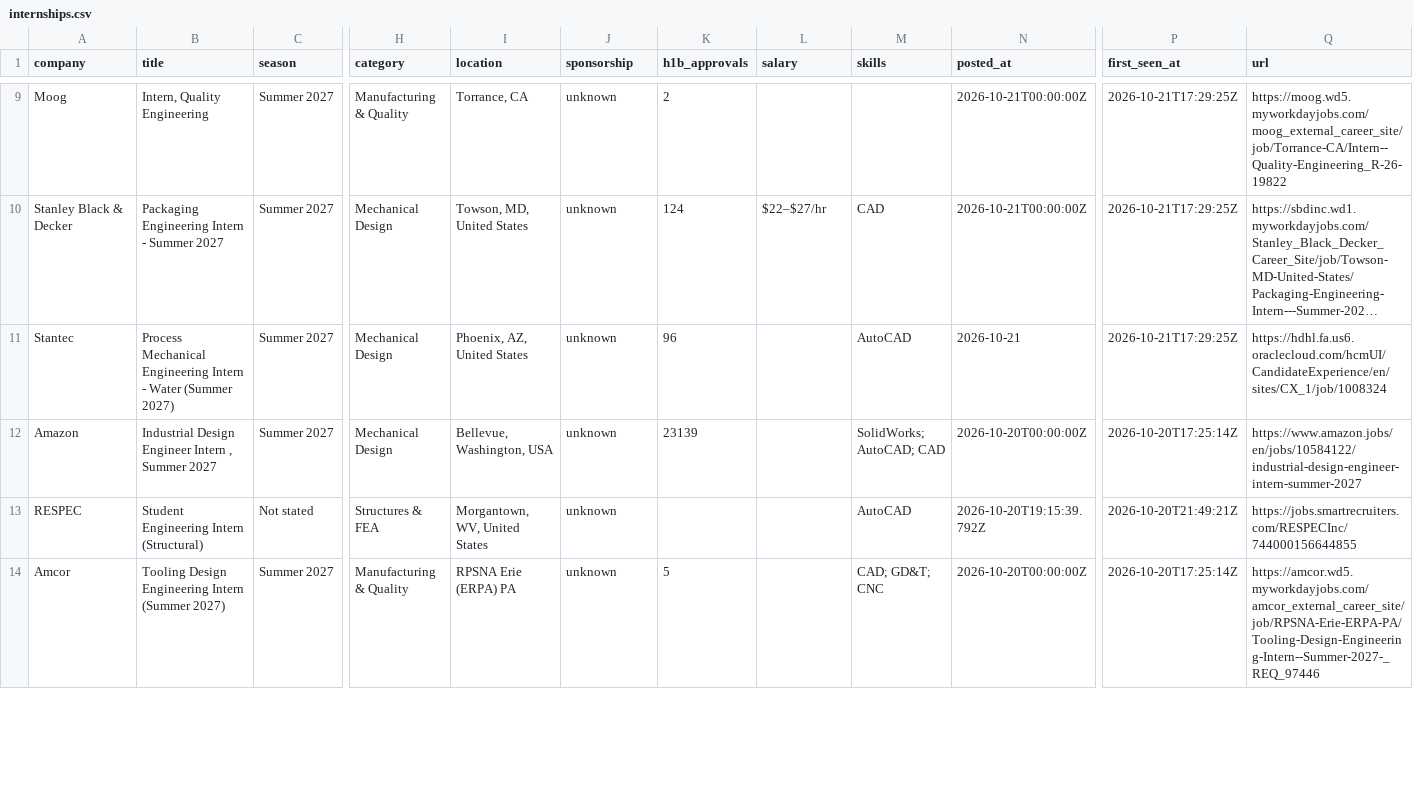
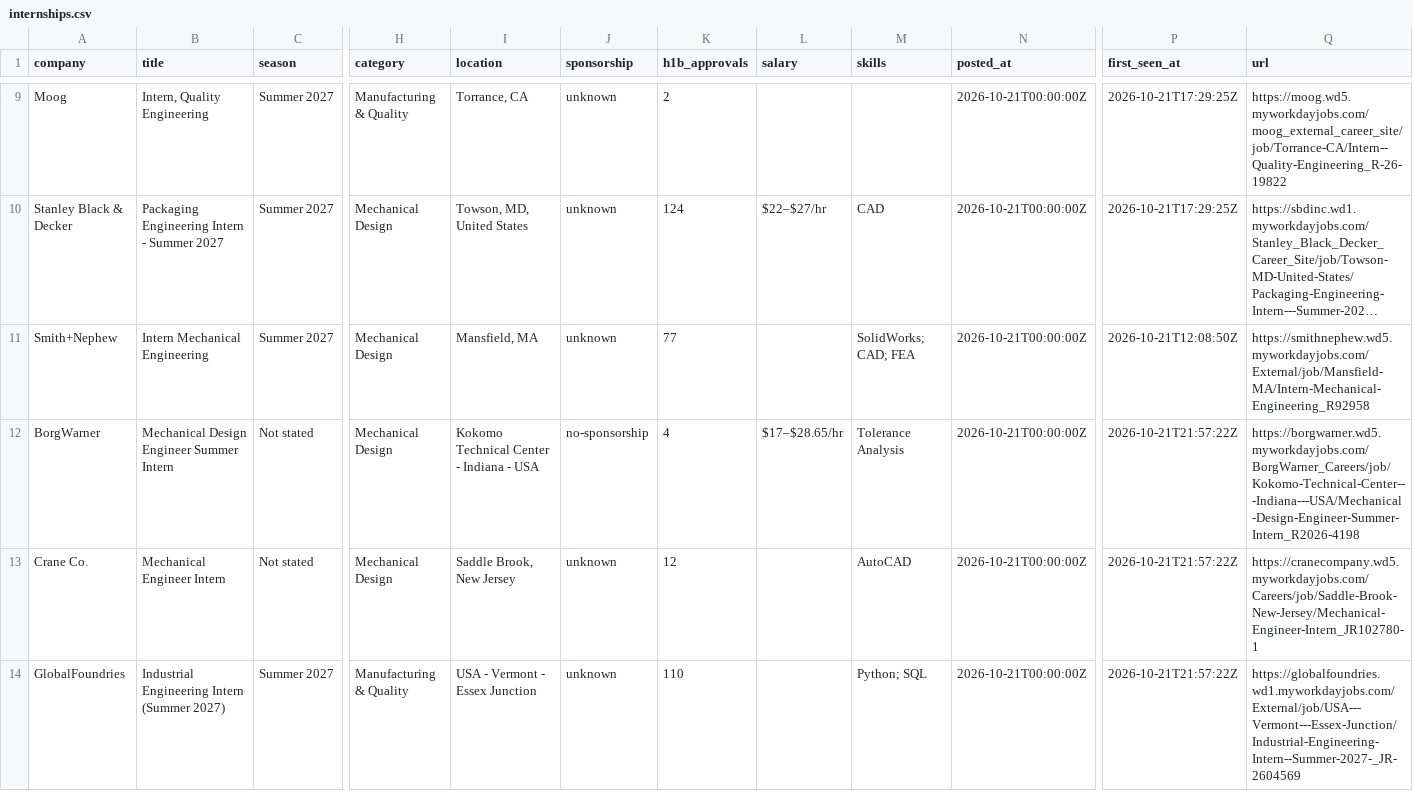
Before and after one commit to pranavd1437/mechanical-aerospace-internship-engine, a CSV file: data/internships.csv, drawn as a sheet; only a part is shown, gaps mark what is left out; the shorter side is filled out with more unchanged rows; long unchanged cells end in …; addresses are those after the commit; rows hold the shown columns only; the diff covers the shown part only; the diff names each change by its address in the sheet, - before the commit and + after, or states it on an @@ line.

```diff
--- a/data/internships.csv
+++ b/data/internships.csv
@@ row 2 moved to row 11: Smith+Nephew @@
+row 12: BorgWarner | Mechanical Design Engineer Summer Intern | Not stated | Mechanical Design | Kokomo Technical Center - Indiana - USA | no-sponsorship | 4 | $17–$28.65/hr | Tolerance Analysis | 2026-10-21T00:00:00Z | 2026-10-21T21:57:22Z | https://borgwarner.wd5.myworkdayjobs.com/BorgWarner_Careers/job/Kokomo-Technical-Center---Indiana---USA/Mechanical-Design-Engineer-Summer-Intern_R2026-4198
+row 13: Crane Co. | Mechanical Engineer Intern | Not stated | Mechanical Design | Saddle Brook, New Jersey | unknown | 12 |  | AutoCAD | 2026-10-21T00:00:00Z | 2026-10-21T21:57:22Z | https://cranecompany.wd5.myworkdayjobs.com/Careers/job/Saddle-Brook-New-Jersey/Mechanical-Engineer-Intern_JR102780-1
-A14 (company): Stantec
+A14 (company): GlobalFoundries
-B14 (title): Process Mechanical Engineering Intern - Water (Summer 2027)
+B14 (title): Industrial Engineering Intern (Summer 2027)
-H14 (category): Mechanical Design
+H14 (category): Manufacturing & Quality
-I14 (location): Phoenix, AZ, United States
+I14 (location): USA - Vermont - Essex Junction
-K14 (h1b_approvals): 96
+K14 (h1b_approvals): 110
-M14 (skills): AutoCAD
+M14 (skills): Python; SQL
-N14 (posted_at): 2026-10-21
+N14 (posted_at): 2026-10-21T00:00:00Z
-P14 (first_seen_at): 2026-10-21T17:29:25Z
+P14 (first_seen_at): 2026-10-21T21:57:22Z
-Q14 (url): https://hdhl.fa.us6.oraclecloud.com/hcmUI/CandidateExperience/en/sites/CX_1/job/1008324
+Q14 (url): https://globalfoundries.wd1.myworkdayjobs.com/External/job/USA---Vermont---Essex-Junction/Industrial-Engineering-Intern--Summer-2027-_JR-2604569
```
Also changed, not shown: 4 added rows, 5 removed rows and 1 edited cell elsewhere in this file, docs/internships.csv, 14 other files.
